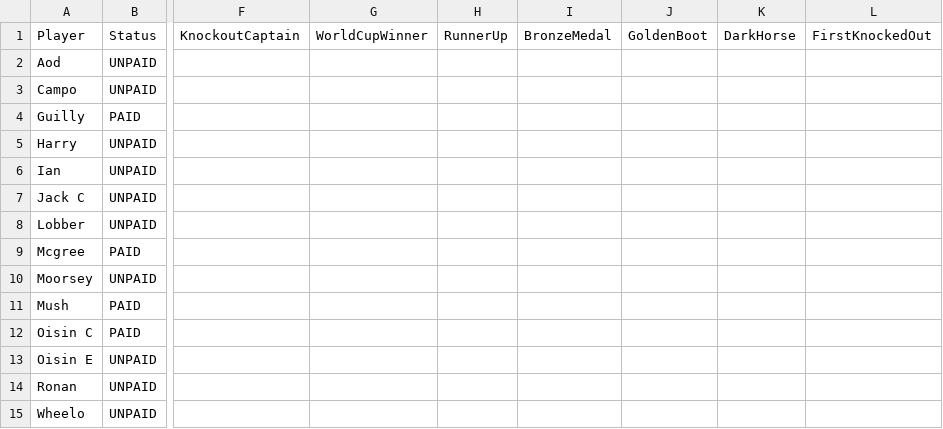
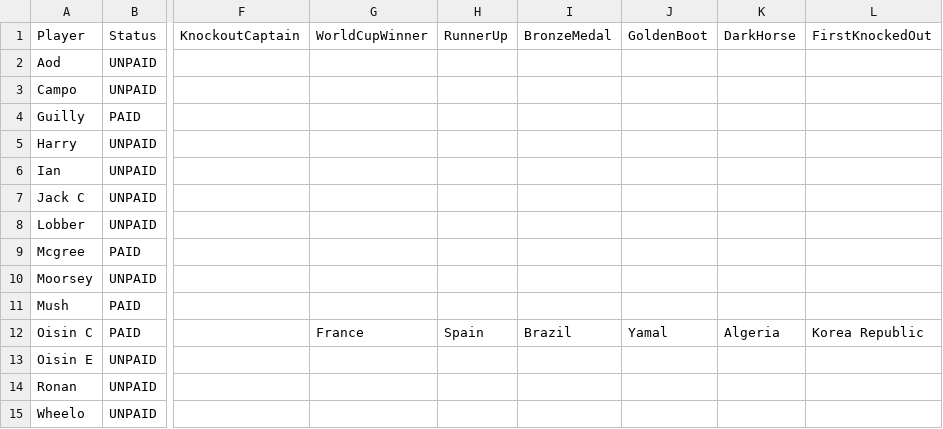
Before and after one commit to oisincarroll296/wc2026-sweepstake, a CSV file: data/players.csv, drawn as a sheet; only a part is shown, gaps mark what is left out; the diff names each change by its address in the sheet, - before the commit and + after, or states it on an @@ line.

Commit message:
Picks: Oisin C

```diff
--- a/data/players.csv
+++ b/data/players.csv
-G12 (WorldCupWinner): (empty)
+G12 (WorldCupWinner): France
-H12 (RunnerUp): (empty)
+H12 (RunnerUp): Spain
-I12 (BronzeMedal): (empty)
+I12 (BronzeMedal): Brazil
-J12 (GoldenBoot): (empty)
+J12 (GoldenBoot): Yamal
-K12 (DarkHorse): (empty)
+K12 (DarkHorse): Algeria
-L12 (FirstKnockedOut): (empty)
+L12 (FirstKnockedOut): Korea Republic
```
